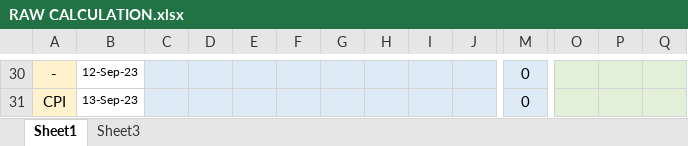
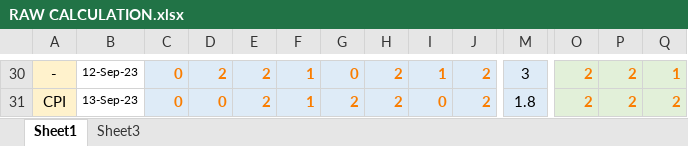
Before and after one commit to yaser2012hh/mt5, an Excel workbook: RAW CALCULATION.xlsx, sheet Sheet1, drawn as a sheet; only a part is shown, gaps mark what is left out; values as stored, in another font and other column widths than the file's, no borders; conditional formats not drawn; the diff covers the shown part only; the diff names each change by its address in the sheet, - before the commit and + after, or states it on an @@ line.

```diff
--- a/RAW CALCULATION.xlsx (sheet Sheet1)
+++ b/RAW CALCULATION.xlsx (sheet Sheet1)
-C30:C31: (empty)
+C30:C31: 0
-D30: (empty)
+D30: 2
-E30:E31: (empty)
+E30:E31: 2
-F30:F31: (empty)
+F30:F31: 1
-G30: (empty)
+G30: 0
-H30:H31: (empty)
+H30:H31: 2
-I30: (empty)
+I30: 1
-J30:J31: (empty)
+J30:J31: 2
-M30: 0
+M30: 3
-O30:O31: (empty)
+O30:O31: 2
-P30:P31: (empty)
+P30:P31: 2
-Q30: (empty)
+Q30: 1
-D31: (empty)
+D31: 0
-G31: (empty)
+G31: 2
-I31: (empty)
+I31: 0
-M31: 0
+M31: 1.8
-Q31: (empty)
+Q31: 2
```
Also changed, not shown: 112 edited cells and cell formats elsewhere in this sheet, sheet Sheet3, formulas that keep their value, 1 other file.
